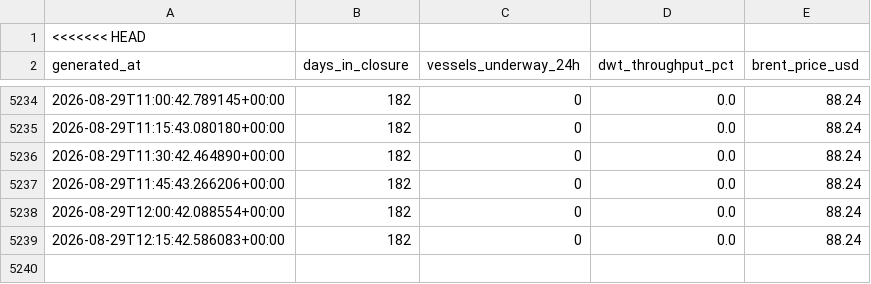
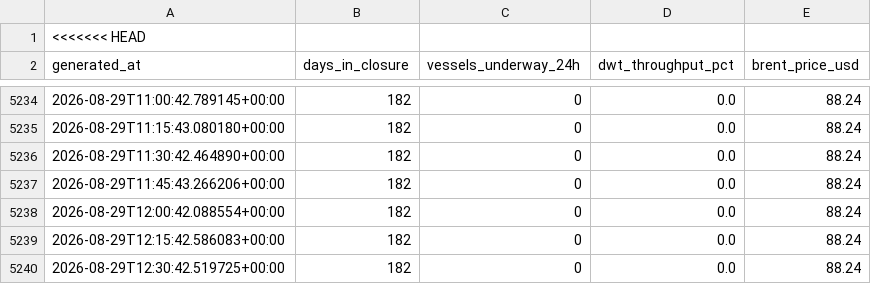
Before and after one commit to nyandajr/hormuz-strait-monitor, a CSV file: data/history.csv, drawn as a sheet; only a part is shown, gaps mark what is left out; the diff names each change by its address in the sheet, - before the commit and + after, or states it on an @@ line.

Commit message:
data: hormuz update — Hormuz: 0 vessels (day 182, 0.0% throughput) | Singapore: 641 vessels | Brent $88.24

```diff
--- a/data/history.csv
+++ b/data/history.csv
+row 5240: 2026-08-29T12:30:42.519725+00:00 | 182 | 0 | 0.0 | 88.24
```
Also changed, not shown: 1 other file.
